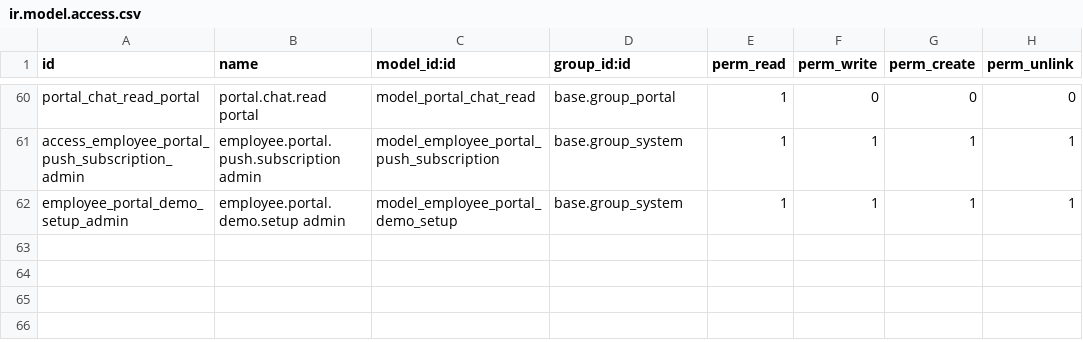
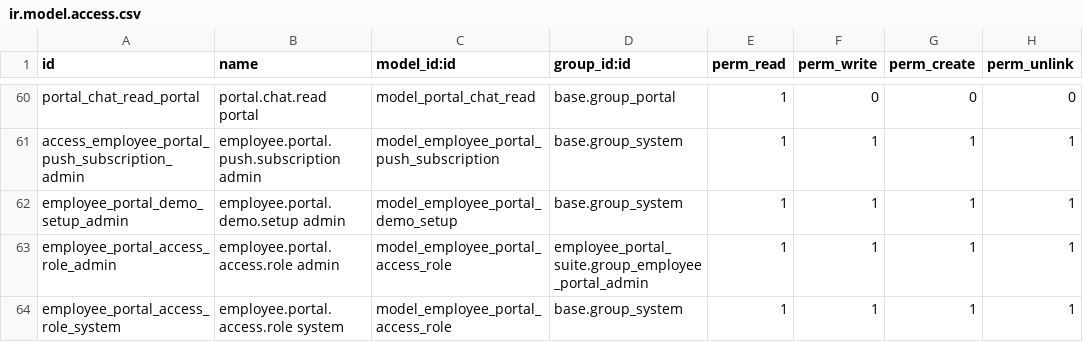
Before and after one commit to Kinan-absar/odoo_custom, a CSV file: custom_addons/employee_portal_suite/security/ir.model.access.csv, drawn as a sheet; only a part is shown, gaps mark what is left out; the diff names each change by its address in the sheet, - before the commit and + after, or states it on an @@ line.

```diff
--- a/custom_addons/employee_portal_suite/security/ir.model.access.csv
+++ b/custom_addons/employee_portal_suite/security/ir.model.access.csv
+row 63: employee_portal_access_role_admin | employee.portal.access.role admin | model_employee_portal_access_role | employee_portal_suite.group_employee_portal_admin | 1 | 1 | 1 | 1
+row 64: employee_portal_access_role_system | employee.portal.access.role system | model_employee_portal_access_role | base.group_system | 1 | 1 | 1 | 1
```
Also changed, not shown: 8 other files.
